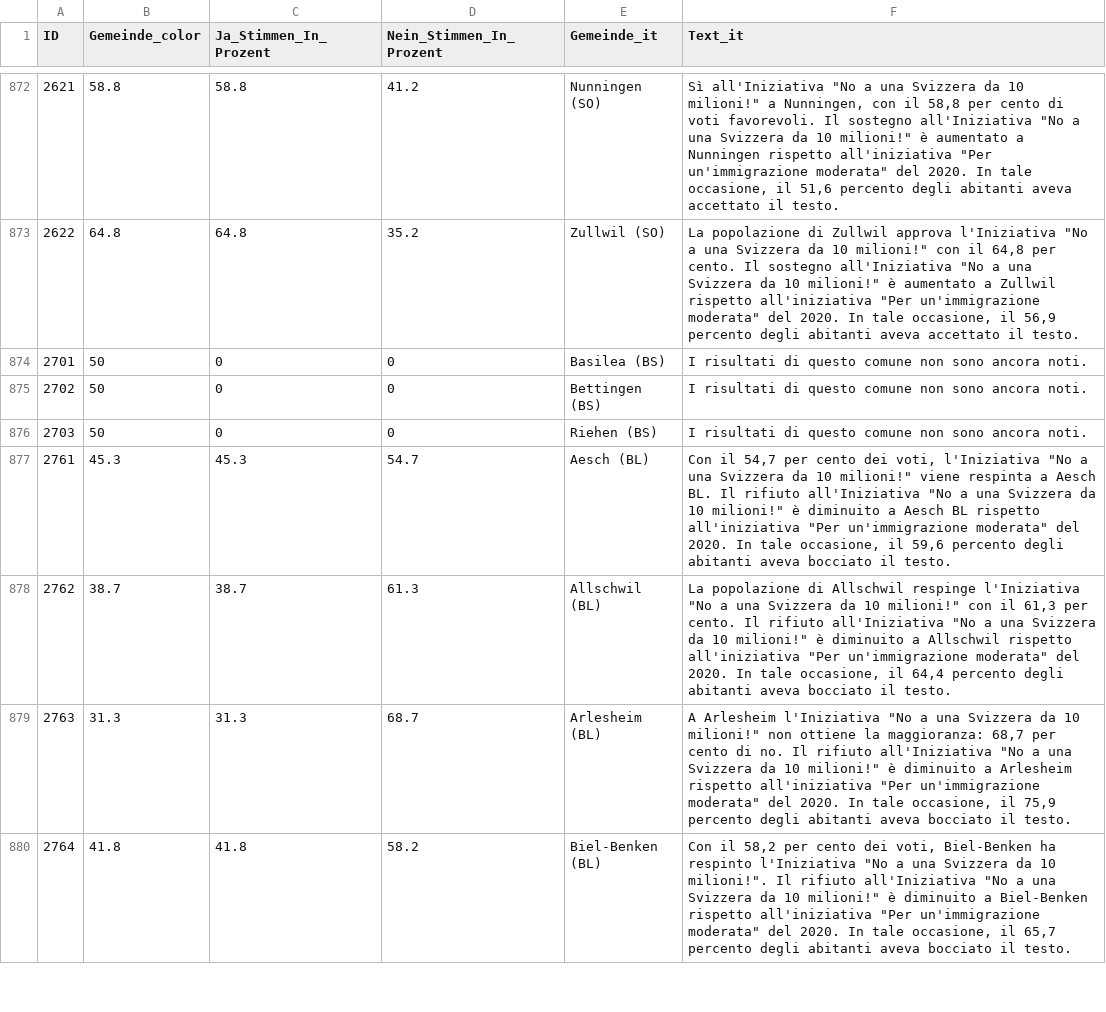
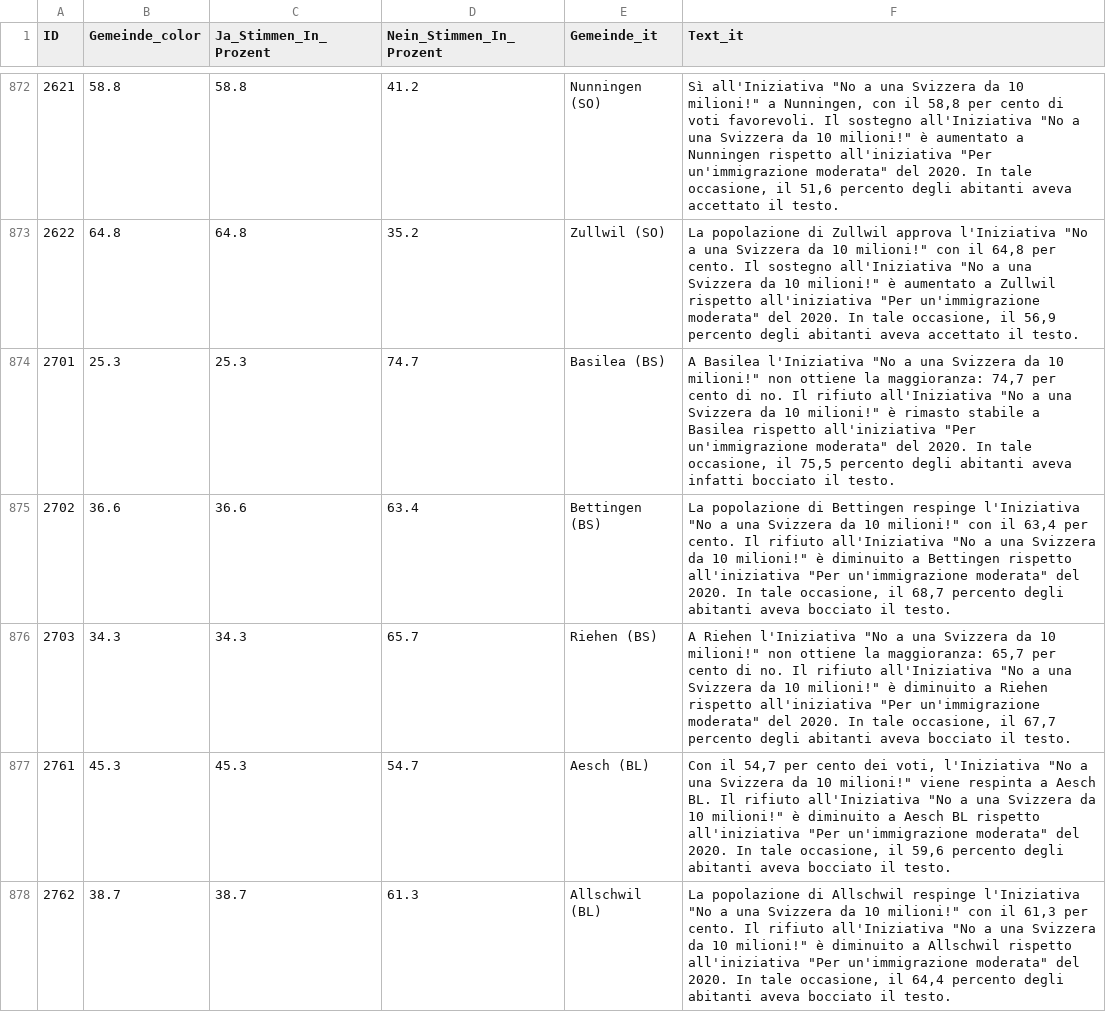
Before and after one commit to awp-finanznachrichten/lena_juni2026, a CSV file: Output_Switzerland/CH_Zuwanderung_dw_it.csv, drawn as a sheet; only a part is shown, gaps mark what is left out; the shorter side is filled out with more unchanged rows.

```diff
--- a/Output_Switzerland/CH_Zuwanderung_dw_it.csv
+++ b/Output_Switzerland/CH_Zuwanderung_dw_it.csv
@@ -873,5 +873,5 @@
 2622,64.8,64.8,35.2,"Zullwil (SO)","La popolazione di Zullwil approva l'Iniziativa ""No a una Svizzera da 10 milioni!"" con il 64,8 per cento. Il sostegno all'Iniziativa ""No a una Svizzera da 10 milioni!"" è aumentato a Zullwil rispetto all'iniziativa ""Per un'immigrazione moderata"" del 2020. In tale occasione, il 56,9 percento degli abitanti aveva accettato il testo."
-2701,50,0,0,"Basilea (BS)","I risultati di questo comune non sono ancora noti."
-2702,50,0,0,"Bettingen (BS)","I risultati di questo comune non sono ancora noti."
-2703,50,0,0,"Riehen (BS)","I risultati di questo comune non sono ancora noti."
+2701,25.3,25.3,74.7,"Basilea (BS)","A Basilea l'Iniziativa ""No a una Svizzera da 10 milioni!"" non ottiene la maggioranza: 74,7 per cento di no. Il rifiuto all'Iniziativa ""No a una Svizzera da 10 milioni!"" è rimasto stabile a Basilea rispetto all'iniziativa ""Per un'immigrazione moderata"" del 2020. In tale occasione, il 75,5 percento degli abitanti aveva infatti bocciato il testo."
+2702,36.6,36.6,63.4,"Bettingen (BS)","La popolazione di Bettingen respinge l'Iniziativa ""No a una Svizzera da 10 milioni!"" con il 63,4 per cento. Il rifiuto all'Iniziativa ""No a una Svizzera da 10 milioni!"" è diminuito a Bettingen rispetto all'iniziativa ""Per un'immigrazione moderata"" del 2020. In tale occasione, il 68,7 percento degli abitanti aveva bocciato il testo."
+2703,34.3,34.3,65.7,"Riehen (BS)","A Riehen l'Iniziativa ""No a una Svizzera da 10 milioni!"" non ottiene la maggioranza: 65,7 per cento di no. Il rifiuto all'Iniziativa ""No a una Svizzera da 10 milioni!"" è diminuito a Riehen rispetto all'iniziativa ""Per un'immigrazione moderata"" del 2020. In tale occasione, il 67,7 percento degli abitanti aveva bocciato il testo."
 2761,45.3,45.3,54.7,"Aesch (BL)","Con il 54,7 per cento dei voti, l'Iniziativa ""No a una Svizzera da 10 milioni!"" viene respinta a Aesch BL. Il rifiuto all'Iniziativa ""No a una Svizzera da 10 milioni!"" è diminuito a Aesch BL rispetto all'iniziativa ""Per un'immigrazione moderata"" del 2020. In tale occasione, il 59,6 percento degli abitanti aveva bocciato il testo."
```
Also changed, not shown: Output_Cantons/BS_CH_Zivildienst_dw_de.csv, Output_Cantons/BS_CH_Zuwanderung_dw_de.csv, 10 other files.
